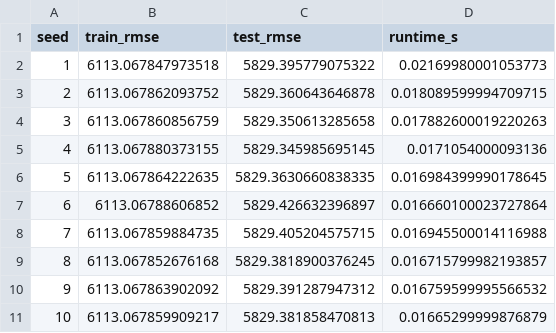
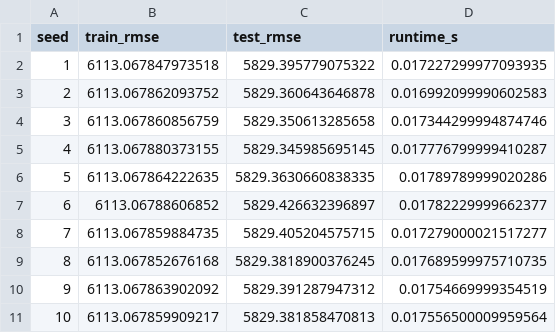
Before and after one commit to reeyan-afzal-khan/UTP-TA-LABS, a CSV file: ARTIFICIAL INTELLIGENCE/results/lab08/ga_sensitivity_pop40.csv, drawn as a sheet.

```diff
--- a/ARTIFICIAL INTELLIGENCE/results/lab08/ga_sensitivity_pop40.csv
+++ b/ARTIFICIAL INTELLIGENCE/results/lab08/ga_sensitivity_pop40.csv
@@ -1,11 +1,11 @@
 seed,train_rmse,test_rmse,runtime_s
-1,6113.067847973518,5829.395779075322,0.02169980001053773
-2,6113.067862093752,5829.360643646878,0.018089599994709715
-3,6113.067860856759,5829.350613285658,0.017882600019220263
-4,6113.067880373155,5829.345985695145,0.0171054000093136
-5,6113.067864222635,5829.3630660838335,0.016984399990178645
-6,6113.06788606852,5829.426632396897,0.016660100023727864
-7,6113.067859884735,5829.405204575715,0.016945500014116988
-8,6113.067852676168,5829.3818900376245,0.016715799982193857
-9,6113.067863902092,5829.391287947312,0.016759599995566532
-10,6113.067859909217,5829.381858470813,0.01665299999876879
+1,6113.067847973518,5829.395779075322,0.017227299977093935
+2,6113.067862093752,5829.360643646878,0.016992099990602583
+3,6113.067860856759,5829.350613285658,0.017344299994874746
+4,6113.067880373155,5829.345985695145,0.017776799999410287
+5,6113.067864222635,5829.3630660838335,0.01789789999020286
+6,6113.06788606852,5829.426632396897,0.01782229999662377
+7,6113.067859884735,5829.405204575715,0.017279000021517277
+8,6113.067852676168,5829.3818900376245,0.017689599975710735
+9,6113.067863902092,5829.391287947312,0.01754669999354519
+10,6113.067859909217,5829.381858470813,0.017556500009959564
```
Also changed, not shown: ARTIFICIAL INTELLIGENCE/results/lab01/metrics.csv, ARTIFICIAL INTELLIGENCE/results/lab02/metrics.csv, 42 other files.
